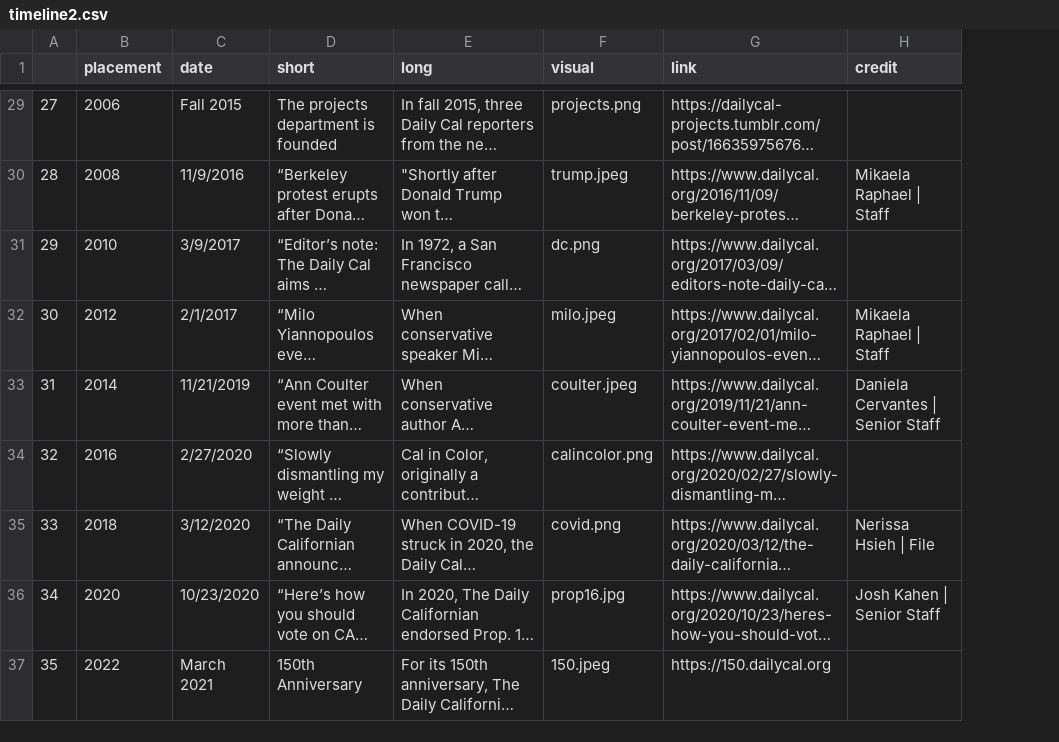
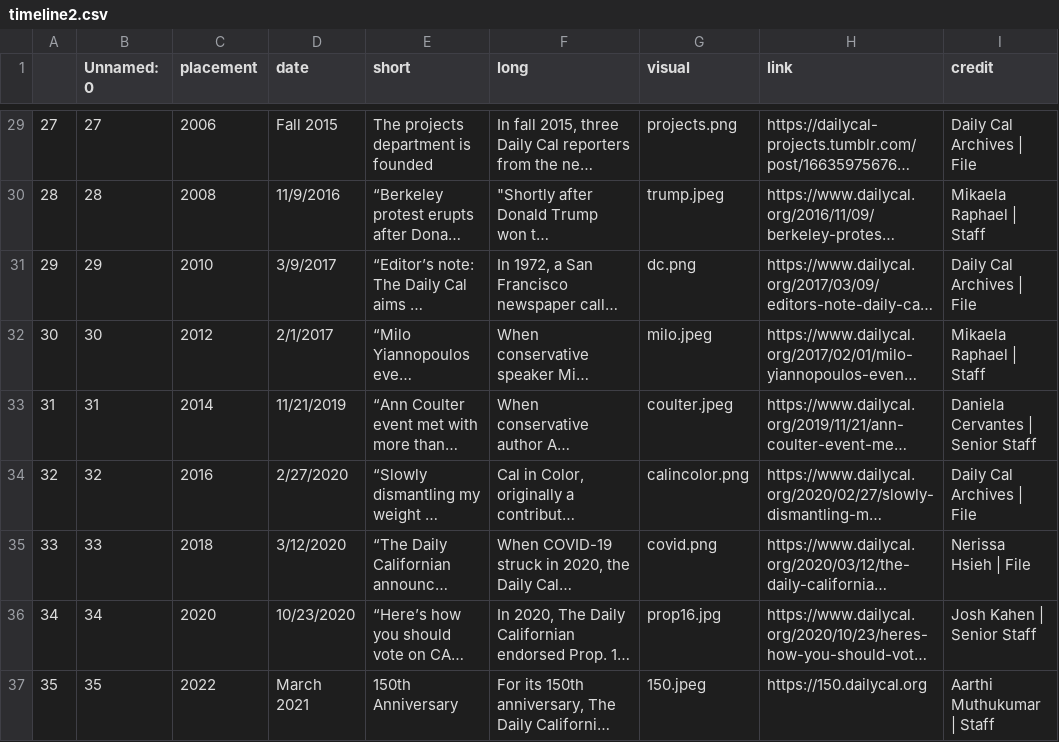
Before and after one commit to dailycal-projects/timeline_150, a CSV file: src/timeline2.csv, drawn as a sheet; only a part is shown, gaps mark what is left out; long unchanged cells end in …; addresses are those after the commit; the diff covers the shown part only; the diff names each change by its address in the sheet, - before the commit and + after, or states it on an @@ line.

```diff
--- a/src/timeline2.csv
+++ b/src/timeline2.csv
+column B (Unnamed: 0), rows 29-37: 27 | 28 | 29 | 30 | 31 | 32 | 33 | 34 | 35
-I29 (credit): (empty)
+I29 (credit): Daily Cal Archives | File
-I31 (credit): (empty)
+I31 (credit): Daily Cal Archives | File
-I34 (credit): (empty)
+I34 (credit): Daily Cal Archives | File
-I37 (credit): (empty)
+I37 (credit): Aarthi Muthukumar | Staff
```
Also changed, not shown: 26 edited cells elsewhere in this file, 5 other files.
